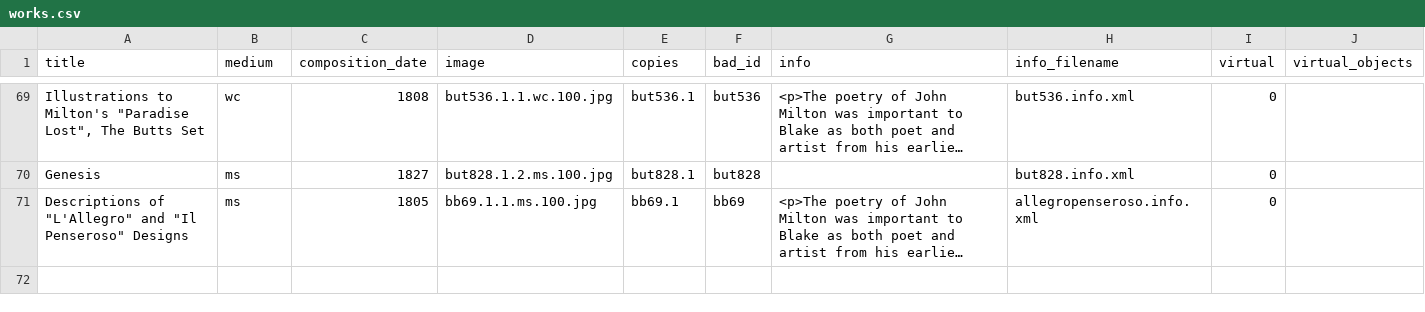
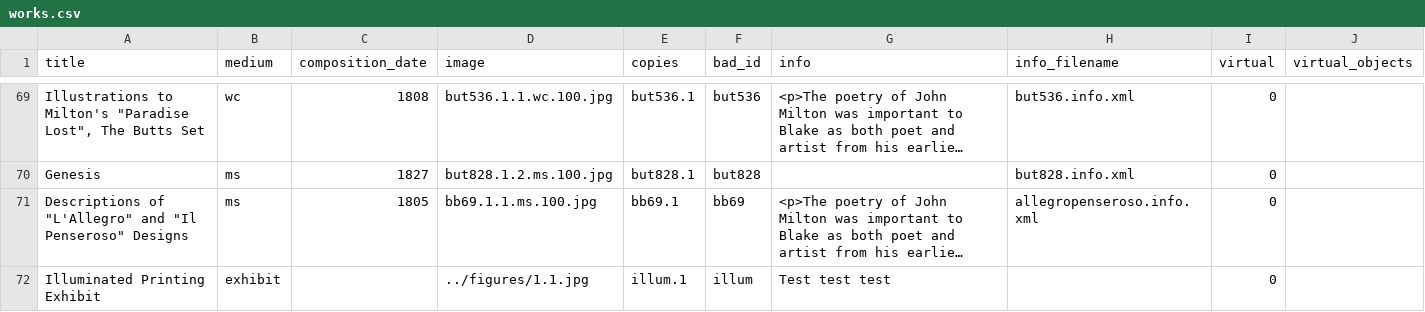
Before and after one commit to blakearchive/archive, a CSV file: blakearchive/static/csv/works.csv, drawn as a sheet; only a part is shown, gaps mark what is left out; long unchanged cells end in …; the diff names each change by its address in the sheet, - before the commit and + after, or states it on an @@ line.

Commit message:
started implementing illuminated printing exhibit

```diff
--- a/blakearchive/static/csv/works.csv
+++ b/blakearchive/static/csv/works.csv
+row 72: Illuminated Printing Exhibit | exhibit |  | ../figures/1.1.jpg | illum.1 | illum | Test test test |  | 0
```
